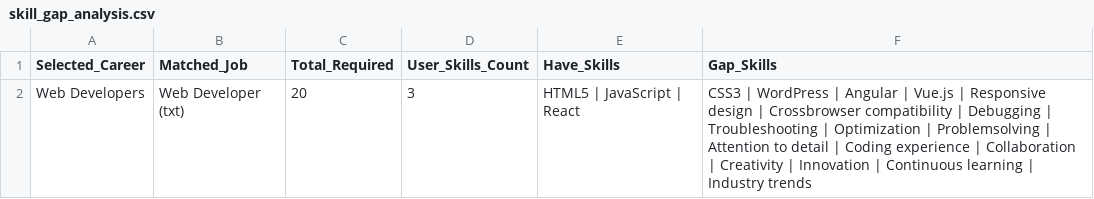
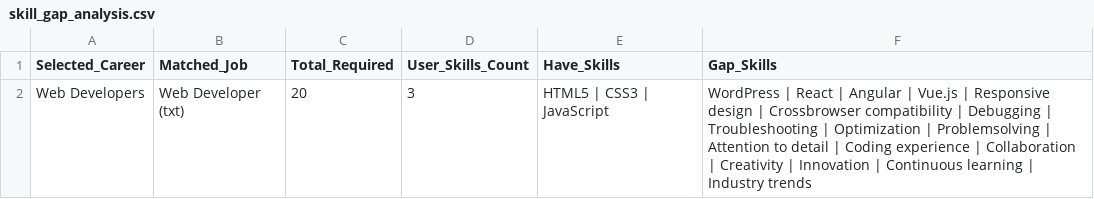
Before and after one commit to BazazAnas/Final-Project, a CSV file: backend/skill_gap_analysis.csv, drawn as a sheet.

```diff
--- a/backend/skill_gap_analysis.csv
+++ b/backend/skill_gap_analysis.csv
@@ -1,2 +1,2 @@
 Selected_Career,Matched_Job,Total_Required,User_Skills_Count,Have_Skills,Gap_Skills
-Web Developers,Web Developer (txt),20,3,HTML5 | JavaScript | React,CSS3 | WordPress | Angular | Vue.js | Responsive design | Crossbrowser compatibility | Debugging | Troubleshooting | Optimization | Problemsolving | Attention to detail | Coding experience | Collaboration | Creativity | Innovation | Continuous learning | Industry trends
+Web Developers,Web Developer (txt),20,3,HTML5 | CSS3 | JavaScript,WordPress | React | Angular | Vue.js | Responsive design | Crossbrowser compatibility | Debugging | Troubleshooting | Optimization | Problemsolving | Attention to detail | Coding experience | Collaboration | Creativity | Innovation | Continuous learning | Industry trends
```
Also changed, not shown: backend/my_career_recommendations.csv, backend/top_10_hybrid_recommendations.csv, 1 other file.
